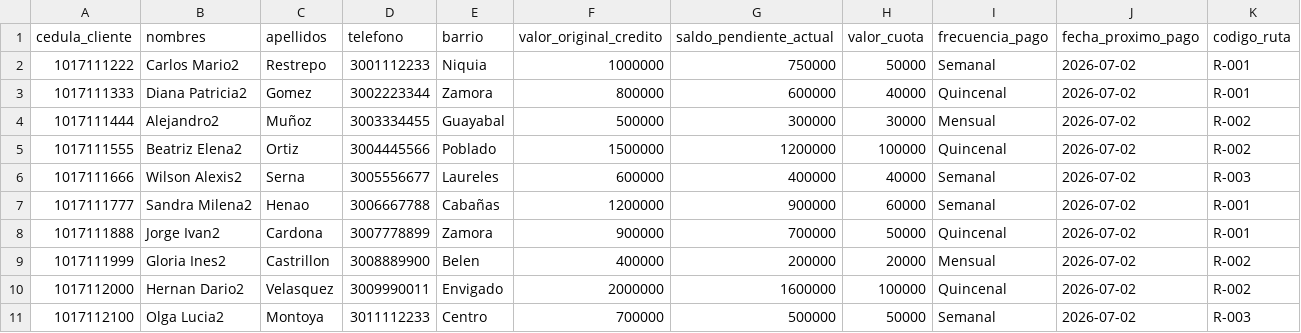
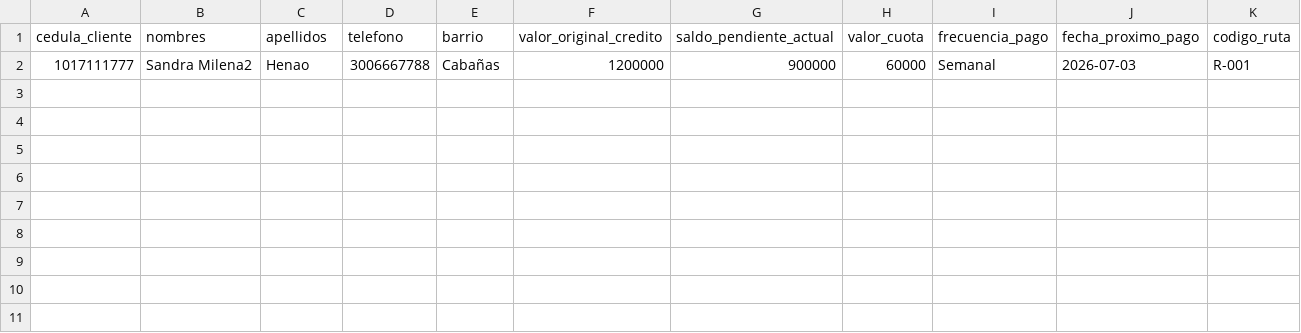
Before and after one commit to yeisonms/mercacr-dito, a CSV file: migracion_10_clientes.csv, drawn as a sheet.

Commit message:
feat: add collection route management page and update client data migrations

```diff
--- a/migracion_10_clientes.csv
+++ b/migracion_10_clientes.csv
@@ -1,11 +1,2 @@
 cedula_cliente,nombres,apellidos,telefono,barrio,valor_original_credito,saldo_pendiente_actual,valor_cuota,frecuencia_pago,fecha_proximo_pago,codigo_ruta
-1017111222,Carlos Mario2,Restrepo,3001112233,Niquia,1000000,750000,50000,Semanal,2026-07-02,R-001
-1017111333,Diana Patricia2,Gomez,3002223344,Zamora,800000,600000,40000,Quincenal,2026-07-02,R-001
-1017111444,Alejandro2,Muñoz,3003334455,Guayabal,500000,300000,30000,Mensual,2026-07-02,R-002
-1017111555,Beatriz Elena2,Ortiz,3004445566,Poblado,1500000,1200000,100000,Quincenal,2026-07-02,R-002
-1017111666,Wilson Alexis2,Serna,3005556677,Laureles,600000,400000,40000,Semanal,2026-07-02,R-003
-1017111777,Sandra Milena2,Henao,3006667788,Cabañas,1200000,900000,60000,Semanal,2026-07-02,R-001
-1017111888,Jorge Ivan2,Cardona,3007778899,Zamora,900000,700000,50000,Quincenal,2026-07-02,R-001
-1017111999,Gloria Ines2,Castrillon,3008889900,Belen,400000,200000,20000,Mensual,2026-07-02,R-002
-1017112000,Hernan Dario2,Velasquez,3009990011,Envigado,2000000,1600000,100000,Quincenal,2026-07-02,R-002
-1017112100,Olga Lucia2,Montoya,3011112233,Centro,700000,500000,50000,Semanal,2026-07-02,R-003
+1017111777,Sandra Milena2,Henao,3006667788,Cabañas,1200000,900000,60000,Semanal,2026-07-03,R-001
```
Also changed, not shown: 2 other files.
